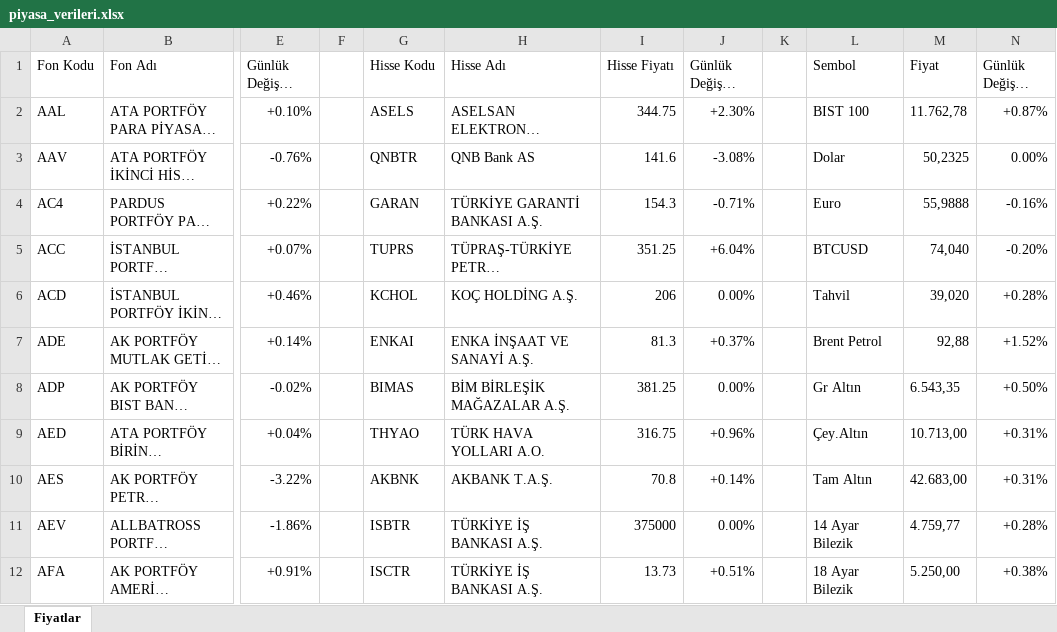
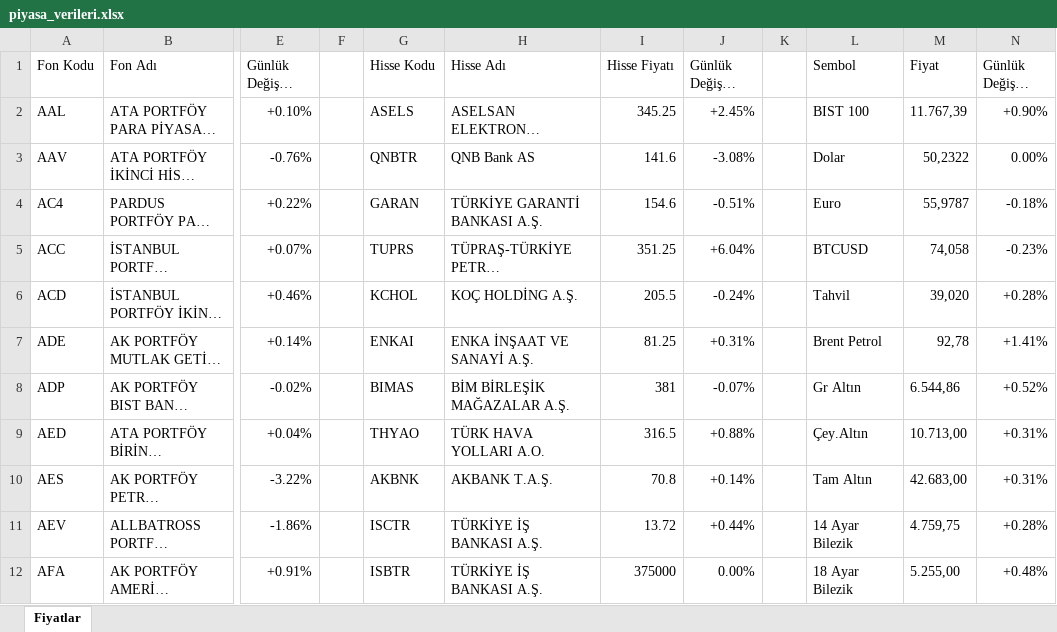
Before and after one commit to fkcengizhan-crypto/piyasa_verileri, an Excel workbook: piyasa_verileri.xlsx, sheet Fiyatlar, drawn as a sheet; only a part is shown, gaps mark what is left out; long unchanged cells end in …; values as stored, in another font and other column widths than the file's, no cell formats; table styles not drawn; the diff covers the shown part only; the diff names each change by its address in the sheet, - before the commit and + after, or states it on an @@ line.

```diff
--- a/piyasa_verileri.xlsx (sheet Fiyatlar)
+++ b/piyasa_verileri.xlsx (sheet Fiyatlar)
-I2 (Hisse Fiyatı): 344.75
+I2 (Hisse Fiyatı): 345.25
-J2 (Günlük Değişim (%)): +2.30%
+J2 (Günlük Değişim (%)): +2.45%
-M2 (Fiyat): 11.762,78
+M2 (Fiyat): 11.767,39
-N2 (Günlük Değişim (%)): +0.87%
+N2 (Günlük Değişim (%)): +0.90%
-M3 (Fiyat): 50,2325
+M3 (Fiyat): 50,2322
-I4 (Hisse Fiyatı): 154.3
+I4 (Hisse Fiyatı): 154.6
-J4 (Günlük Değişim (%)): -0.71%
+J4 (Günlük Değişim (%)): -0.51%
-M4 (Fiyat): 55,9888
+M4 (Fiyat): 55,9787
-N4 (Günlük Değişim (%)): -0.16%
+N4 (Günlük Değişim (%)): -0.18%
-M5 (Fiyat): 74,040
+M5 (Fiyat): 74,058
-N5 (Günlük Değişim (%)): -0.20%
+N5 (Günlük Değişim (%)): -0.23%
-I6 (Hisse Fiyatı): 206
+I6 (Hisse Fiyatı): 205.5
-J6 (Günlük Değişim (%)): 0.00%
+J6 (Günlük Değişim (%)): -0.24%
-I7 (Hisse Fiyatı): 81.3
+I7 (Hisse Fiyatı): 81.25
-J7 (Günlük Değişim (%)): +0.37%
+J7 (Günlük Değişim (%)): +0.31%
-M7 (Fiyat): 92,88
+M7 (Fiyat): 92,78
-N7 (Günlük Değişim (%)): +1.52%
+N7 (Günlük Değişim (%)): +1.41%
-I8 (Hisse Fiyatı): 381.25
+I8 (Hisse Fiyatı): 381
-J8 (Günlük Değişim (%)): 0.00%
+J8 (Günlük Değişim (%)): -0.07%
-M8 (Fiyat): 6.543,35
+M8 (Fiyat): 6.544,86
-N8 (Günlük Değişim (%)): +0.50%
+N8 (Günlük Değişim (%)): +0.52%
-I9 (Hisse Fiyatı): 316.75
+I9 (Hisse Fiyatı): 316.5
-J9 (Günlük Değişim (%)): +0.96%
+J9 (Günlük Değişim (%)): +0.88%
-G11 (Hisse Kodu): ISBTR
+G11 (Hisse Kodu): ISCTR
-I11 (Hisse Fiyatı): 375000
+I11 (Hisse Fiyatı): 13.72
-J11 (Günlük Değişim (%)): 0.00%
+J11 (Günlük Değişim (%)): +0.44%
-M11 (Fiyat): 4.759,77
+M11 (Fiyat): 4.759,75
-G12 (Hisse Kodu): ISCTR
+G12 (Hisse Kodu): ISBTR
-I12 (Hisse Fiyatı): 13.73
+I12 (Hisse Fiyatı): 375000
-J12 (Günlük Değişim (%)): +0.51%
+J12 (Günlük Değişim (%)): 0.00%
-M12 (Fiyat): 5.250,00
+M12 (Fiyat): 5.255,00
-N12 (Günlük Değişim (%)): +0.38%
+N12 (Günlük Değişim (%)): +0.48%
```
Also changed, not shown: 958 edited cells elsewhere in this sheet, cell formats, 2 other files.
